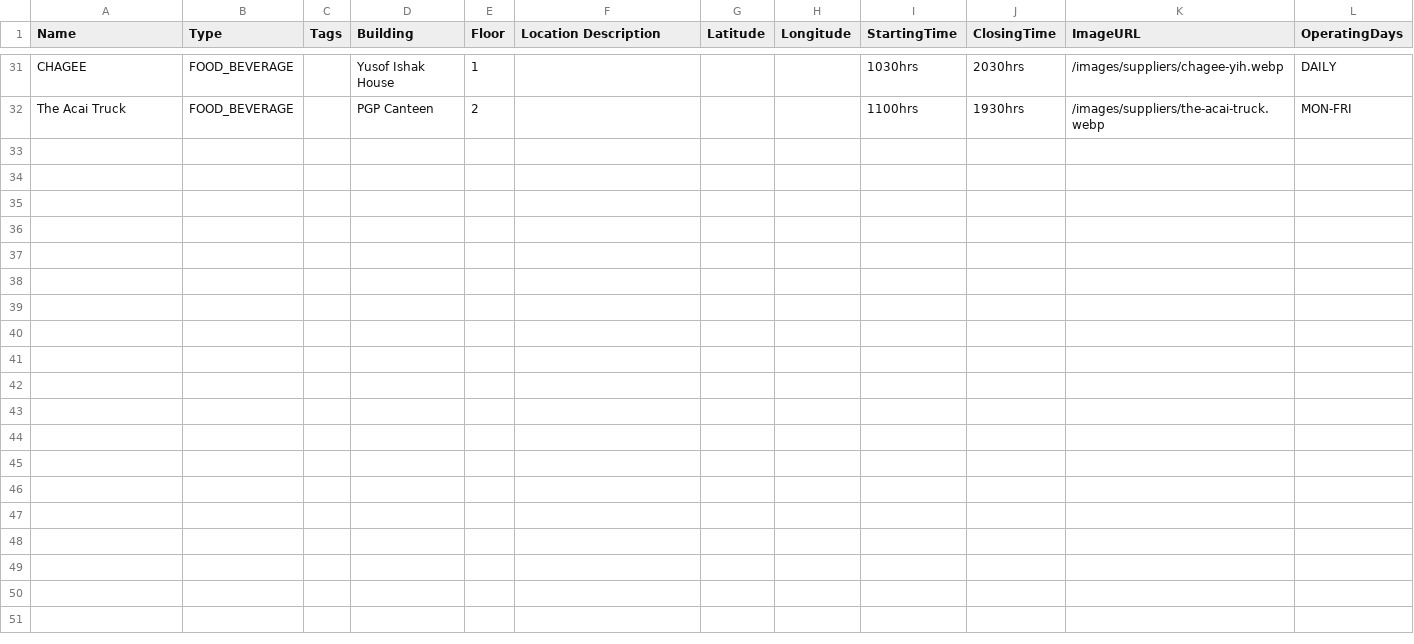
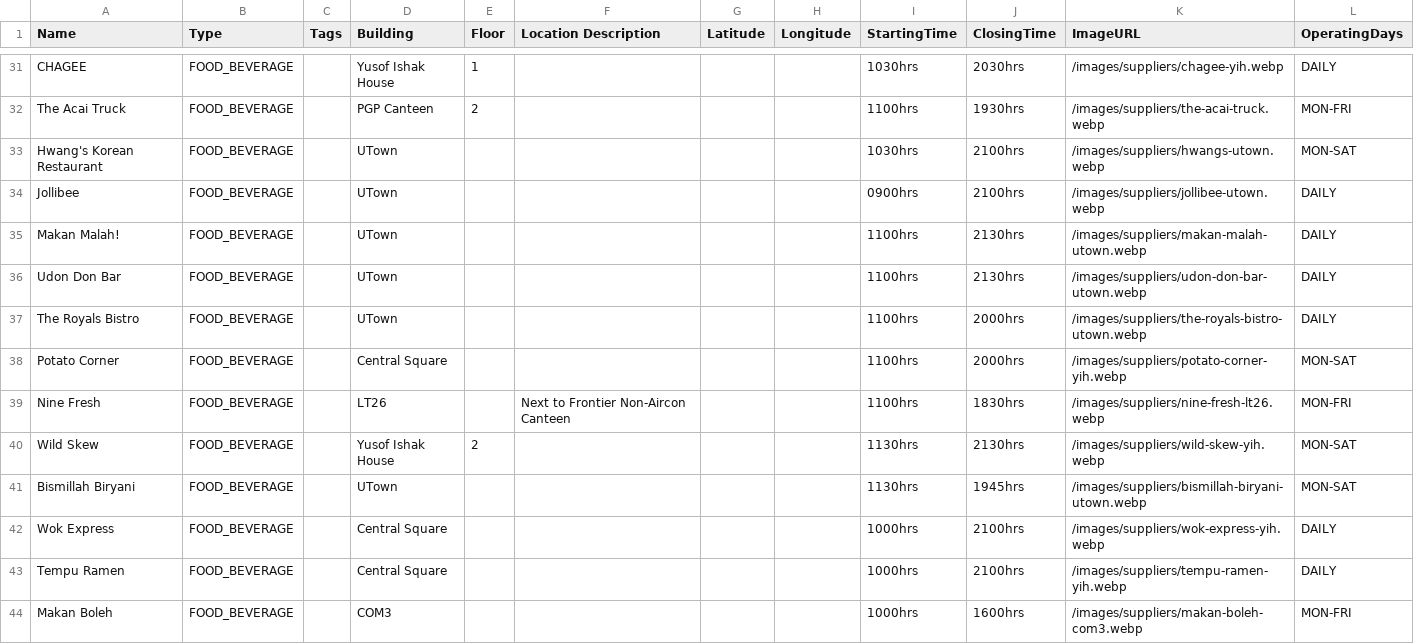
Before and after one commit to AY2627S1-CS3219-P16b/FoC-Template, a CSV file: data/csv/supplier-seed-data.csv, drawn as a sheet; only a part is shown, gaps mark what is left out; the diff covers the shown part only.

Commit message:
feat(supplier): add 23 suppliers, 11 places and photos to seed data

```diff
--- a/data/csv/supplier-seed-data.csv
+++ b/data/csv/supplier-seed-data.csv
@@ -32 +32,13 @@ CHAGEE,FOOD_BEVERAGE,,Yusof Ishak House,1,,,,1030hrs,2030hrs,/images/suppliers/c
 The Acai Truck,FOOD_BEVERAGE,,PGP Canteen,2,,,,1100hrs,1930hrs,/images/suppliers/the-acai-truck.webp,MON-FRI
+Hwang's Korean Restaurant,FOOD_BEVERAGE,,UTown,,,,,1030hrs,2100hrs,/images/suppliers/hwangs-utown.webp,MON-SAT
+Jollibee,FOOD_BEVERAGE,,UTown,,,,,0900hrs,2100hrs,/images/suppliers/jollibee-utown.webp,DAILY
+Makan Malah!,FOOD_BEVERAGE,,UTown,,,,,1100hrs,2130hrs,/images/suppliers/makan-malah-utown.webp,DAILY
+Udon Don Bar,FOOD_BEVERAGE,,UTown,,,,,1100hrs,2130hrs,/images/suppliers/udon-don-bar-utown.webp,DAILY
+The Royals Bistro,FOOD_BEVERAGE,,UTown,,,,,1100hrs,2000hrs,/images/suppliers/the-royals-bistro-utown.webp,DAILY
+Potato Corner,FOOD_BEVERAGE,,Central Square,,,,,1100hrs,2000hrs,/images/suppliers/potato-corner-yih.webp,MON-SAT
+Nine Fresh,FOOD_BEVERAGE,,LT26,,Next to Frontier Non-Aircon Canteen,,,1100hrs,1830hrs,/images/suppliers/nine-fresh-lt26.webp,MON-FRI
+Wild Skew,FOOD_BEVERAGE,,Yusof Ishak House,2,,,,1130hrs,2130hrs,/images/suppliers/wild-skew-yih.webp,MON-SAT
+Bismillah Biryani,FOOD_BEVERAGE,,UTown,,,,,1130hrs,1945hrs,/images/suppliers/bismillah-biryani-utown.webp,MON-SAT
+Wok Express,FOOD_BEVERAGE,,Central Square,,,,,1000hrs,2100hrs,/images/suppliers/wok-express-yih.webp,DAILY
+Tempu Ramen,FOOD_BEVERAGE,,Central Square,,,,,1000hrs,2100hrs,/images/suppliers/tempu-ramen-yih.webp,DAILY
+Makan Boleh,FOOD_BEVERAGE,,COM3,,,,,1000hrs,1600hrs,/images/suppliers/makan-boleh-com3.webp,MON-FRI
```
Also changed, not shown: 11 added rows elsewhere in this file, 26 other files.
